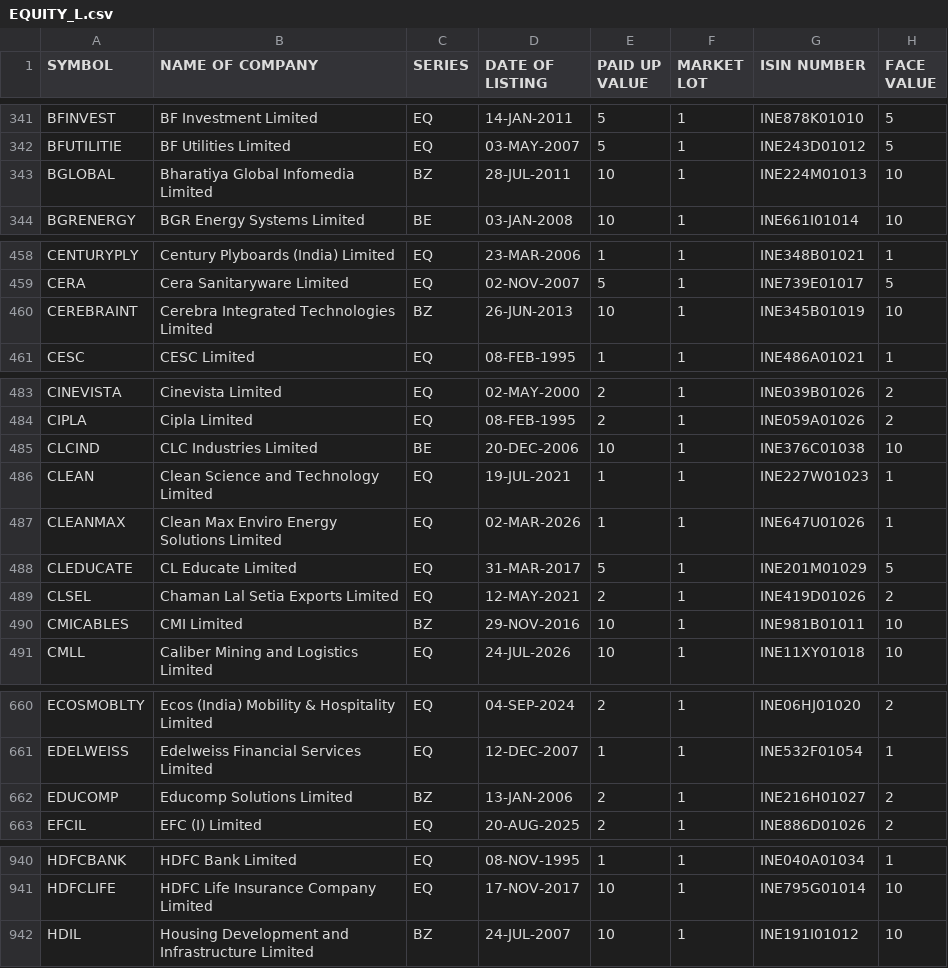
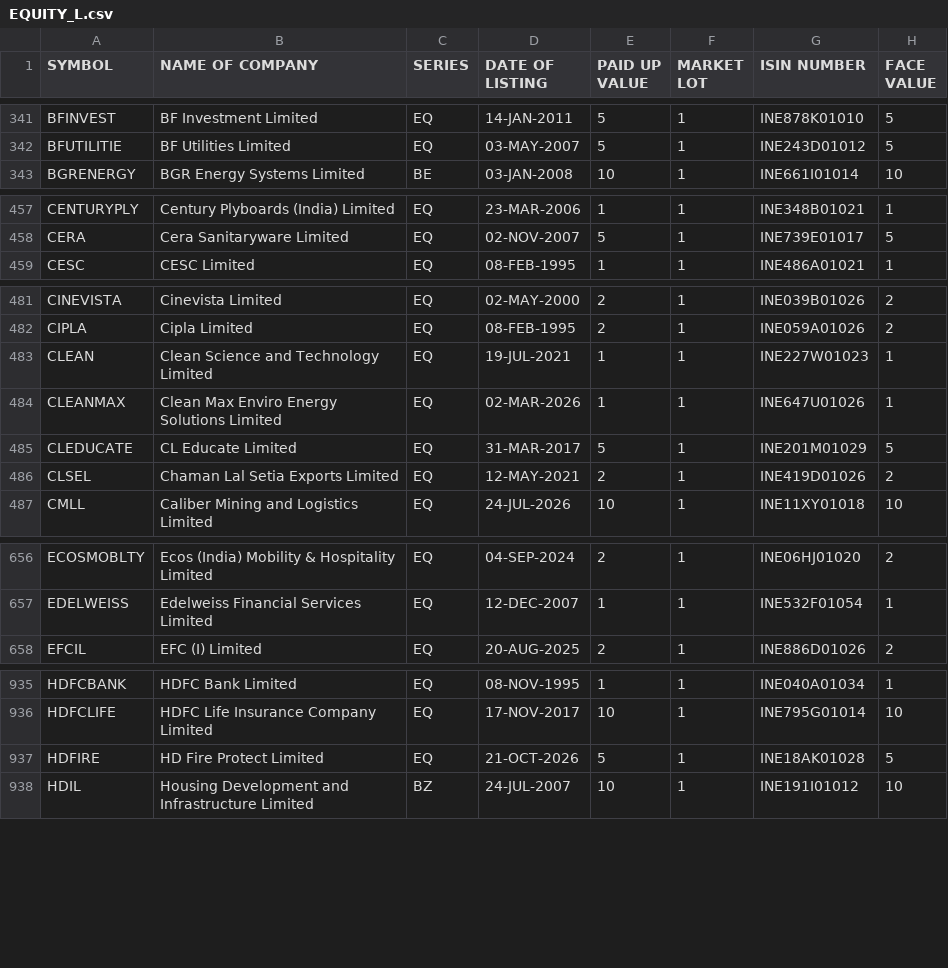
Before and after one commit to manoj-kholia/nse-scanner, a CSV file: EQUITY_L.csv, drawn as a sheet; only a part is shown, gaps mark what is left out; the diff covers the shown part only.

```diff
--- a/EQUITY_L.csv
+++ b/EQUITY_L.csv
@@ -342,3 +342,2 @@ BFINVEST,BF Investment Limited,EQ,14-JAN-2011,5,1,INE878K01010,5
 BFUTILITIE,BF Utilities Limited,EQ,03-MAY-2007,5,1,INE243D01012,5
-BGLOBAL,Bharatiya Global Infomedia Limited,BZ,28-JUL-2011,10,1,INE224M01013,10
 BGRENERGY,BGR Energy Systems Limited,BE,03-JAN-2008,10,1,INE661I01014,10
@@ -459,3 +458,2 @@ CENTURYPLY,Century Plyboards (India) Limited,EQ,23-MAR-2006,1,1,INE348B01021,1
 CERA,Cera Sanitaryware Limited,EQ,02-NOV-2007,5,1,INE739E01017,5
-CEREBRAINT,Cerebra Integrated Technologies Limited,BZ,26-JUN-2013,10,1,INE345B01019,10
 CESC,CESC Limited,EQ,08-FEB-1995,1,1,INE486A01021,1
@@ -484,3 +482,2 @@ CINEVISTA,Cinevista Limited,EQ,02-MAY-2000,2,1,INE039B01026,2
 CIPLA,Cipla Limited,EQ,08-FEB-1995,2,1,INE059A01026,2
-CLCIND,CLC Industries Limited,BE,20-DEC-2006,10,1,INE376C01038,10
 CLEAN,Clean Science and Technology Limited,EQ,19-JUL-2021,1,1,INE227W01023,1
@@ -489,3 +486,2 @@ CLEDUCATE,CL Educate Limited,EQ,31-MAR-2017,5,1,INE201M01029,5
 CLSEL,Chaman Lal Setia Exports Limited,EQ,12-MAY-2021,2,1,INE419D01026,2
-CMICABLES,CMI Limited,BZ,29-NOV-2016,10,1,INE981B01011,10
 CMLL,Caliber Mining and Logistics Limited,EQ,24-JUL-2026,10,1,INE11XY01018,10
@@ -661,3 +657,2 @@ ECOSMOBLTY,Ecos (India) Mobility & Hospitality Limited,EQ,04-SEP-2024,2,1,INE06H
 EDELWEISS,Edelweiss Financial Services Limited,EQ,12-DEC-2007,1,1,INE532F01054,1
-EDUCOMP,Educomp Solutions Limited,BZ,13-JAN-2006,2,1,INE216H01027,2
 EFCIL,EFC (I) Limited,EQ,20-AUG-2025,2,1,INE886D01026,2
@@ -941,2 +936,3 @@ HDFCBANK,HDFC Bank Limited,EQ,08-NOV-1995,1,1,INE040A01034,1
 HDFCLIFE,HDFC Life Insurance Company Limited,EQ,17-NOV-2017,10,1,INE795G01014,10
+HDFIRE,HD Fire Protect Limited,EQ,21-OCT-2026,5,1,INE18AK01028,5
 HDIL,Housing Development and Infrastructure Limited,BZ,24-JUL-2007,10,1,INE191I01012,10
```
Also changed, not shown: 2 added rows, 9 removed rows and 3 edited cells elsewhere in this file, cup_handle_signals.csv, sector_map.csv, 4 other files.
